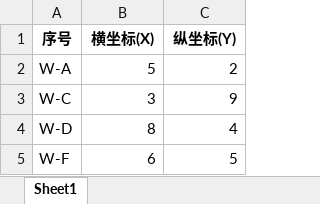
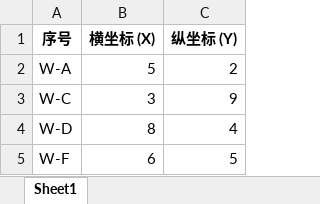
Before and after one commit to Buterr04/7-11Hub_Optimizer, an Excel workbook: optimized_hubs.xlsx, sheet Sheet1, drawn as a sheet; values as stored, in another font and other column widths than the file's, no borders; the diff names each change by its address in the sheet, - before the commit and + after, or states it on an @@ line.

```diff
--- a/optimized_hubs.xlsx (sheet Sheet1)
+++ b/optimized_hubs.xlsx (sheet Sheet1)
-B1: 横坐标(X)
+B1: 横坐标 (X)
-C1: 纵坐标(Y)
+C1: 纵坐标 (Y)
```
Also changed, not shown: 5 other files.
